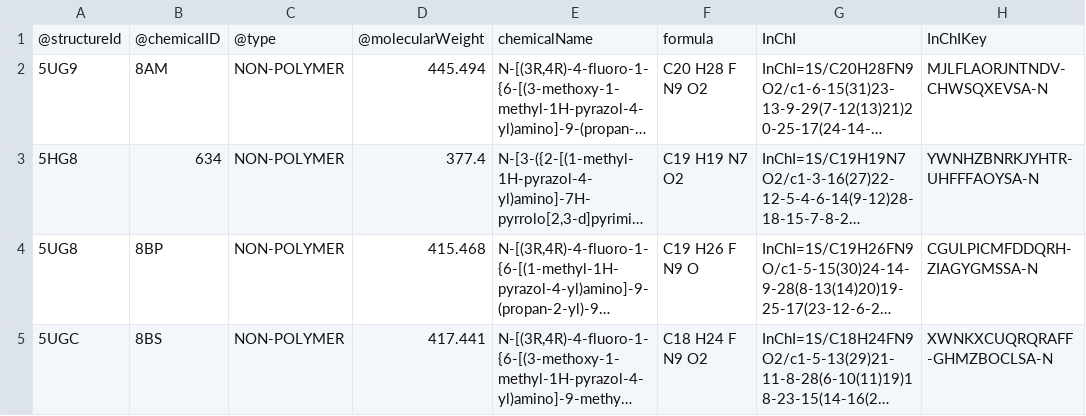
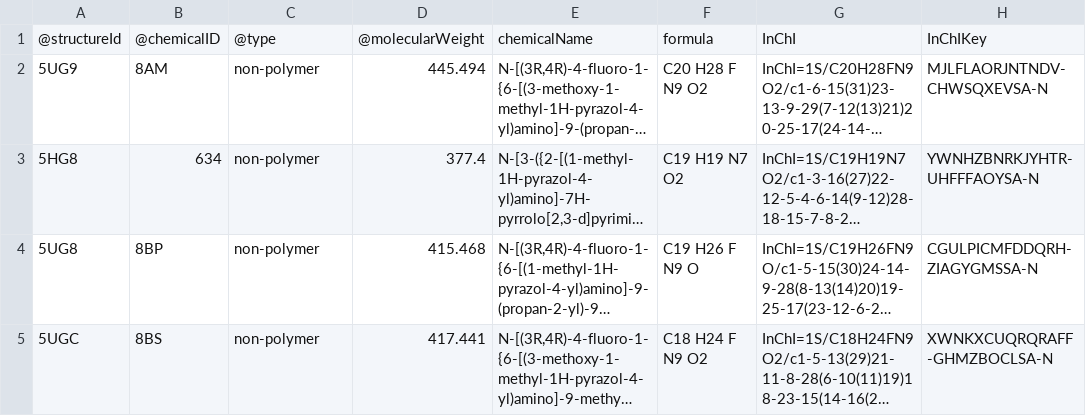
Before and after one commit to IdaDeVries/teachopencadd, a CSV file: talktorials/T008_query_pdb/data/PDB_top_ligands.csv, drawn as a sheet; only a part is shown; long unchanged cells end in …; the diff names each change by its address in the sheet, - before the commit and + after, or states it on an @@ line.

Commit message:
Updated some talktorials a bit

```diff
--- a/talktorials/T008_query_pdb/data/PDB_top_ligands.csv
+++ b/talktorials/T008_query_pdb/data/PDB_top_ligands.csv
-C2:C5: NON-POLYMER
+C2:C5: non-polymer
```
Also changed, not shown: 7 other files.
